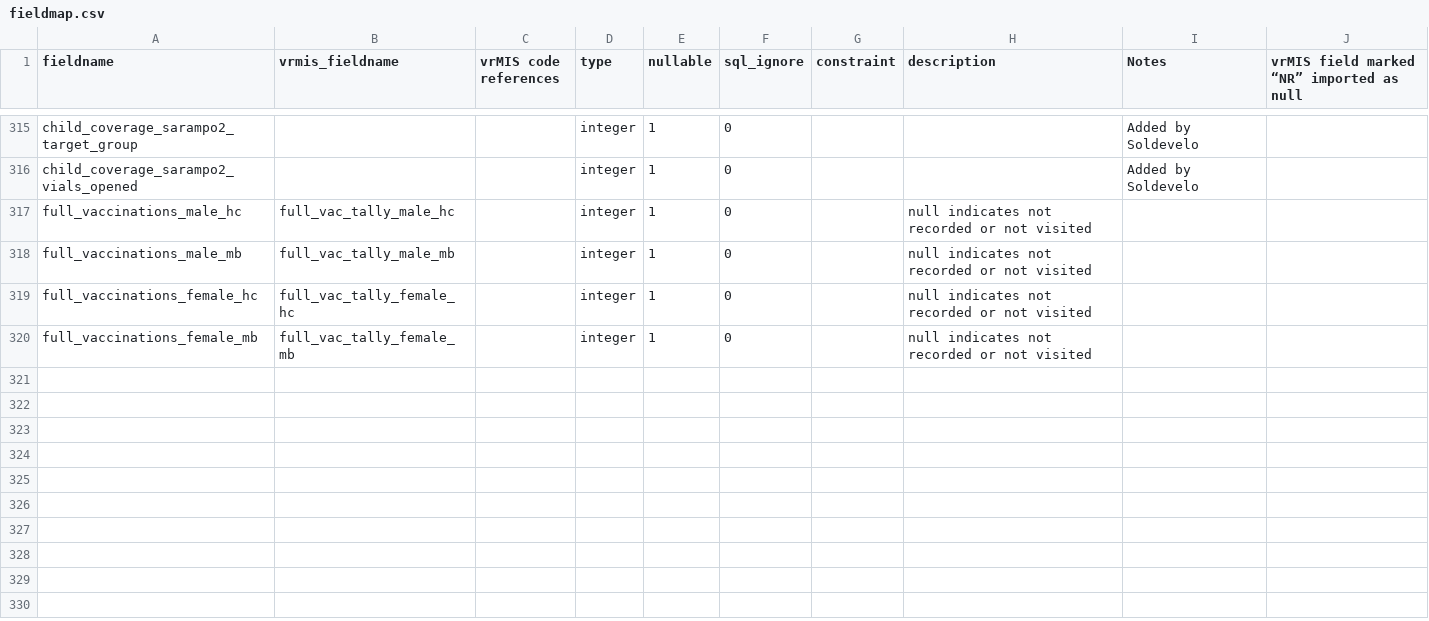
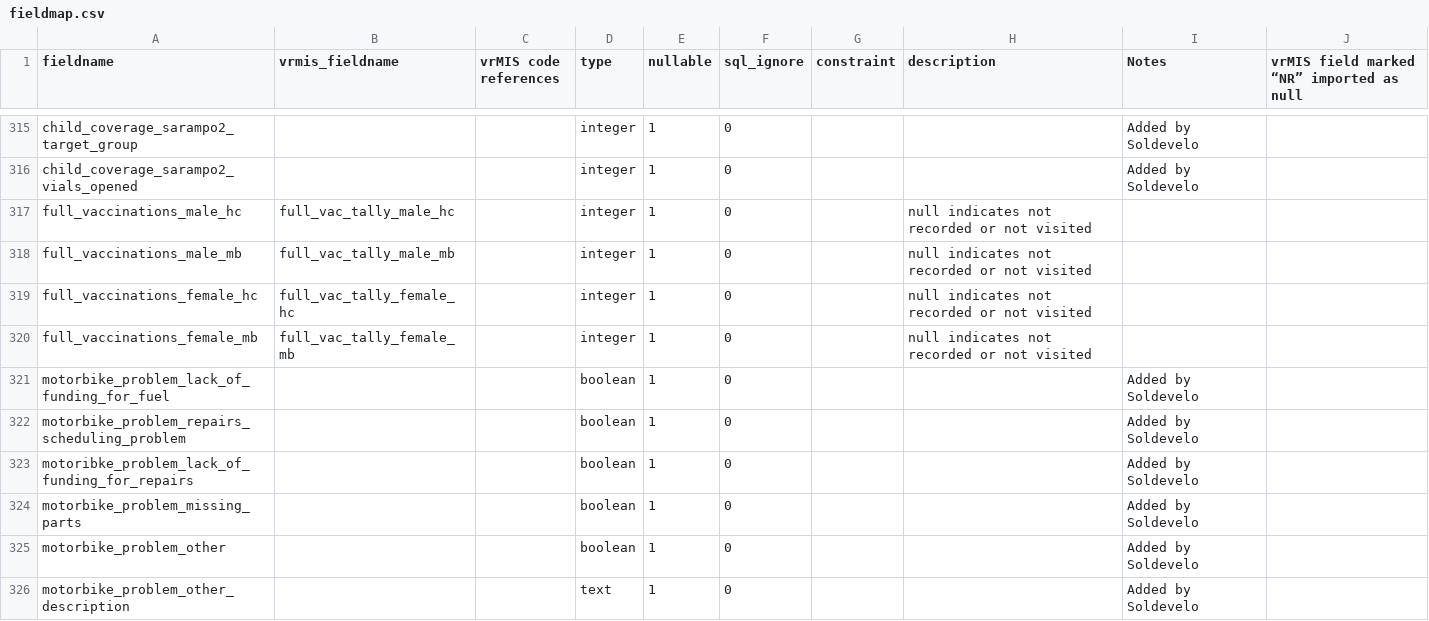
Before and after one commit to villagereach/openlmis-distributions-etl, a CSV file: fieldmap.csv, drawn as a sheet; only a part is shown, gaps mark what is left out.

Commit message:
Added motorbike problems related fields

```diff
--- a/fieldmap.csv
+++ b/fieldmap.csv
@@ -320 +320,7 @@ full_vaccinations_female_hc,full_vac_tally_female_hc,,integer,1,0,,null indicate
 full_vaccinations_female_mb,full_vac_tally_female_mb,,integer,1,0,,null indicates not recorded or not visited,,
+motorbike_problem_lack_of_funding_for_fuel,,,boolean,1,0,,,Added by Soldevelo,
+motorbike_problem_repairs_scheduling_problem,,,boolean,1,0,,,Added by Soldevelo,
+motoribke_problem_lack_of_funding_for_repairs,,,boolean,1,0,,,Added by Soldevelo,
+motorbike_problem_missing_parts,,,boolean,1,0,,,Added by Soldevelo,
+motorbike_problem_other,,,boolean,1,0,,,Added by Soldevelo,
+motorbike_problem_other_description,,,text,1,0,,,Added by Soldevelo,
```
Also changed, not shown: 2 other files.
